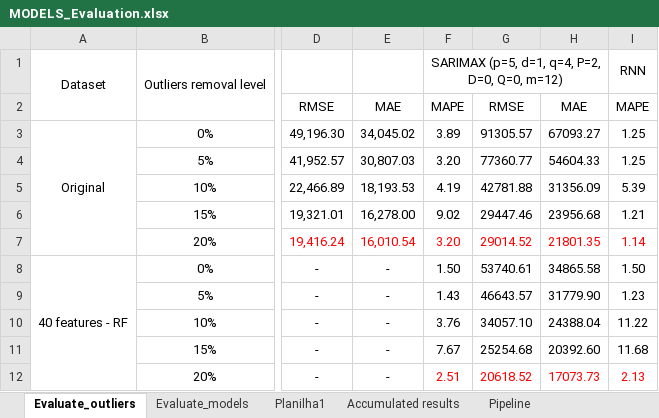
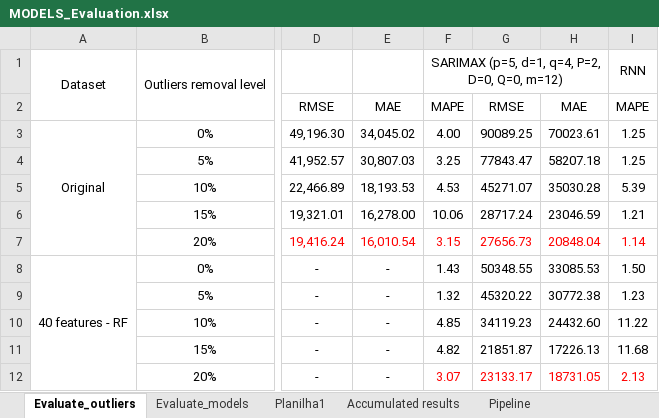
Before and after one commit to augustofonseca25/primary-balance-forecast, an Excel workbook: data/MODELS_Evaluation.xlsx, sheet Evaluate_outliers, drawn as a sheet; only a part is shown, gaps mark what is left out; values as stored, in another font and other column widths than the file's, no borders; the diff covers the shown part only; the diff names each change by its address in the sheet, - before the commit and + after, or states it on an @@ line.

```diff
--- a/data/MODELS_Evaluation.xlsx (sheet Evaluate_outliers)
+++ b/data/MODELS_Evaluation.xlsx (sheet Evaluate_outliers)
-F3: 3.89
+F3: 4.00
-G3: 91305.57
+G3: 90089.25
-H3: 67093.27
+H3: 70023.61
-F4: 3.20
+F4: 3.25
-G4: 77360.77
+G4: 77843.47
-H4: 54604.33
+H4: 58207.18
-F5: 4.19
+F5: 4.53
-G5: 42781.88
+G5: 45271.07
-H5: 31356.09
+H5: 35030.28
-F6: 9.02
+F6: 10.06
-G6: 29447.46
+G6: 28717.24
-H6: 23956.68
+H6: 23046.59
-F7: 3.20
+F7: 3.15
-G7: 29014.52
+G7: 27656.73
-H7: 21801.35
+H7: 20848.04
-F8: 1.50
+F8: 1.43
-G8: 53740.61
+G8: 50348.55
-H8: 34865.58
+H8: 33085.53
-F9: 1.43
+F9: 1.32
-G9: 46643.57
+G9: 45320.22
-H9: 31779.90
+H9: 30772.38
-F10: 3.76
+F10: 4.85
-G10: 34057.10
+G10: 34119.23
-H10: 24388.04
+H10: 24432.60
-F11: 7.67
+F11: 4.82
-G11: 25254.68
+G11: 21851.87
-H11: 20392.60
+H11: 17226.13
-F12: 2.51
+F12: 3.07
-G12: 20618.52
+G12: 23133.17
-H12: 17073.73
+H12: 18731.05
```
Also changed, not shown: 30 edited cells elsewhere in this sheet, 24 other files.
